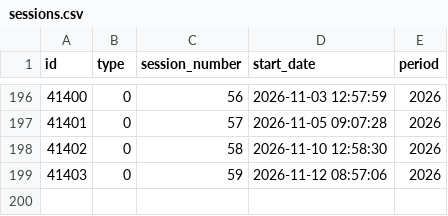
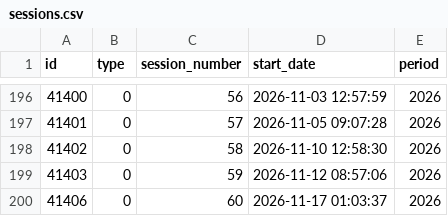
Before and after one commit to guyo14/banana-congresogt-site, a CSV file: data/sessions.csv, drawn as a sheet; only a part is shown, gaps mark what is left out; the diff names each change by its address in the sheet, - before the commit and + after, or states it on an @@ line.

```diff
--- a/data/sessions.csv
+++ b/data/sessions.csv
+row 200: 41406 | 0 | 60 | 2026-11-17 01:03:37 | 2026
```
Also changed, not shown: data/attendance.csv, data/block_stats.csv, 6 other files.
